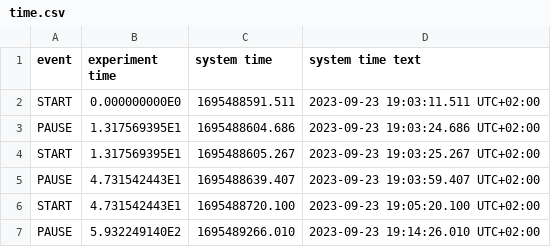
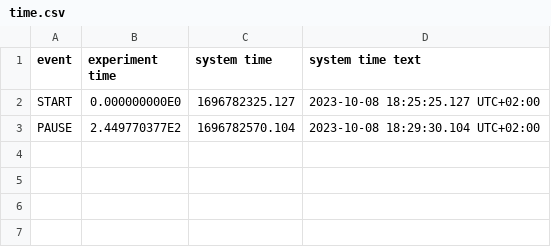
Before and after one commit to Jps91/MyBikeApp, a CSV file: Data/meta/time.csv, drawn as a sheet.

```diff
--- a/Data/meta/time.csv
+++ b/Data/meta/time.csv
@@ -1,7 +1,3 @@
 "event"	"experiment time"	"system time"	"system time text"
-"START"	0.000000000E0	1695488591.511	"2023-09-23 19:03:11.511 UTC+02:00"
-"PAUSE"	1.317569395E1	1695488604.686	"2023-09-23 19:03:24.686 UTC+02:00"
-"START"	1.317569395E1	1695488605.267	"2023-09-23 19:03:25.267 UTC+02:00"
-"PAUSE"	4.731542443E1	1695488639.407	"2023-09-23 19:03:59.407 UTC+02:00"
-"START"	4.731542443E1	1695488720.100	"2023-09-23 19:05:20.100 UTC+02:00"
-"PAUSE"	5.932249140E2	1695489266.010	"2023-09-23 19:14:26.010 UTC+02:00"
+"START"	0.000000000E0	1696782325.127	"2023-10-08 18:25:25.127 UTC+02:00"
+"PAUSE"	2.449770377E2	1696782570.104	"2023-10-08 18:29:30.104 UTC+02:00"
```
Also changed, not shown: 11 other files.
